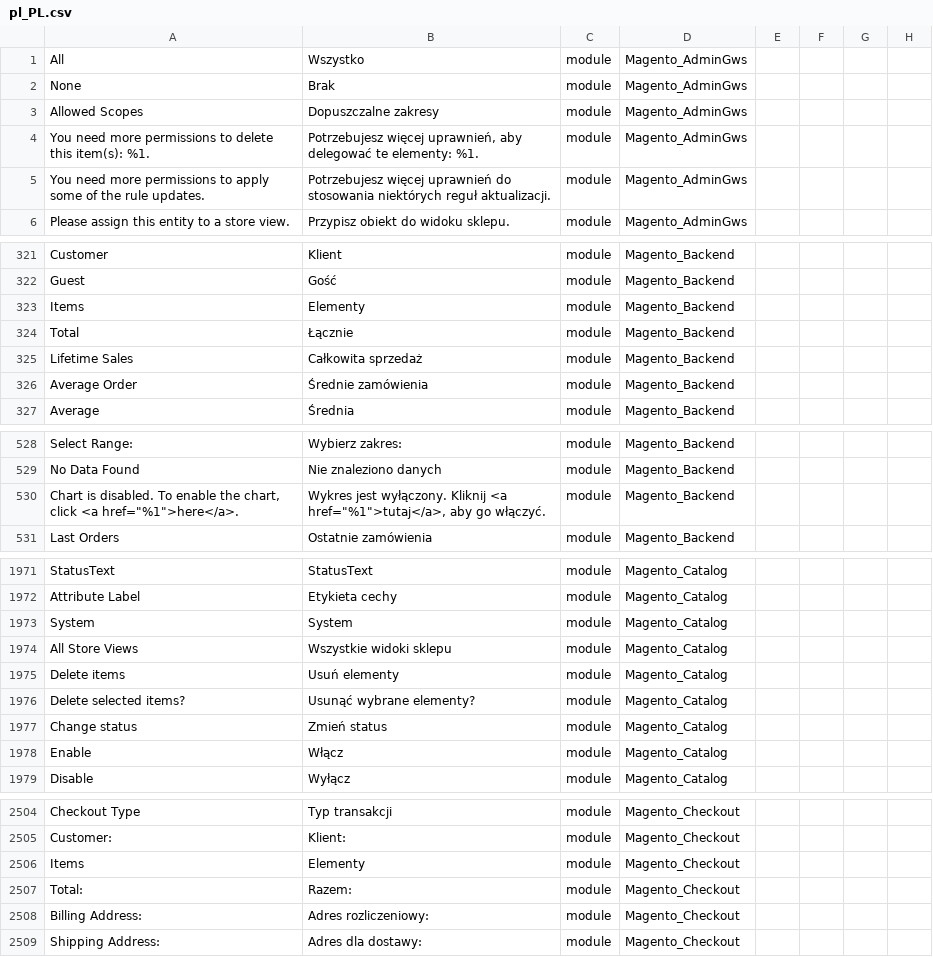
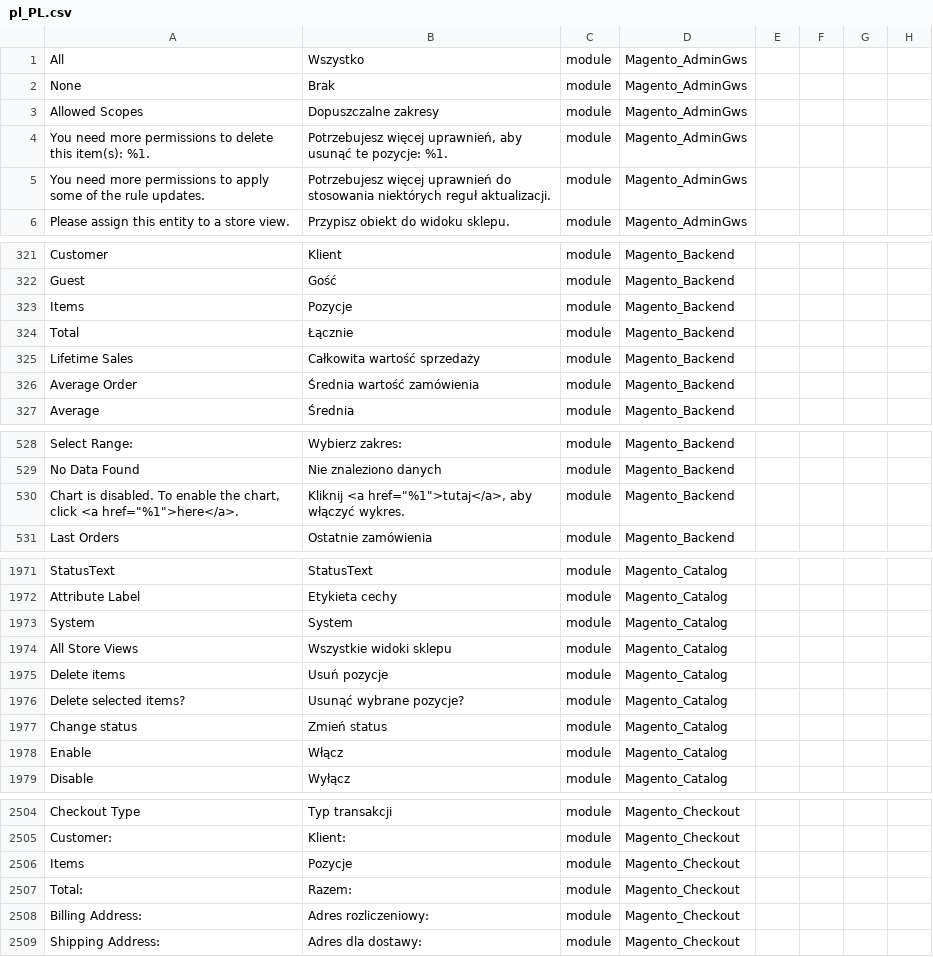
Before and after one commit to SnowdogApps/magento2-pl_pl, a CSV file: pl_PL.csv, drawn as a sheet; only a part is shown, gaps mark what is left out; the diff covers the shown part only; the diff names each change by its address in the sheet, - before the commit and + after, or states it on an @@ line.

Commit message:
Pull from Crowdin

```diff
--- a/pl_PL.csv
+++ b/pl_PL.csv
-B4: …uprawnień, aby delegować te elementy: %1.
+B4: …uprawnień, aby usunąć te pozycje: %1.
-B323: Elementy
+B323: Pozycje
-B325: Całkowita sprzedaż
+B325: Całkowita wartość sprzedaży
-B326: Średnie zamówienia
+B326: Średnia wartość zamówienia
-B530: Wykres jest wyłączony. Kliknij <a href="%1">tutaj</a>, aby go włączyć.
+B530: Kliknij <a href="%1">tutaj</a>, aby włączyć wykres.
-B1975: Usuń elementy
+B1975: Usuń pozycje
-B1976: Usunąć wybrane elementy?
+B1976: Usunąć wybrane pozycje?
-B2506: Elementy
+B2506: Pozycje
```
Also changed, not shown: 9 edited cells elsewhere in this file.
